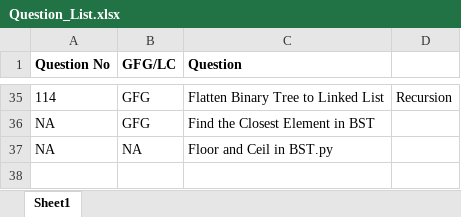
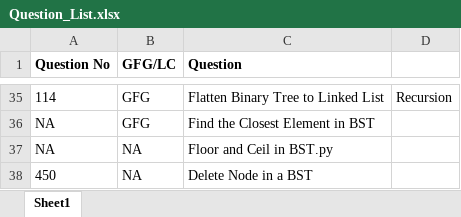
Before and after one commit to ParagNaik2021/Leetcode, an Excel workbook: Binary Search Tree/Question_List.xlsx, sheet Sheet1, drawn as a sheet; only a part is shown, gaps mark what is left out; values as stored, in another font and other column widths than the file's, no borders; the diff names each change by its address in the sheet, - before the commit and + after, or states it on an @@ line.

Commit message:
450.Delete a Node from tree
450.Delete a Node from tree

```diff
--- a/Binary Search Tree/Question_List.xlsx (sheet Sheet1)
+++ b/Binary Search Tree/Question_List.xlsx (sheet Sheet1)
+row 38: 450 | NA | Delete Node in a BST
```
Also changed, not shown: 1 other file.
